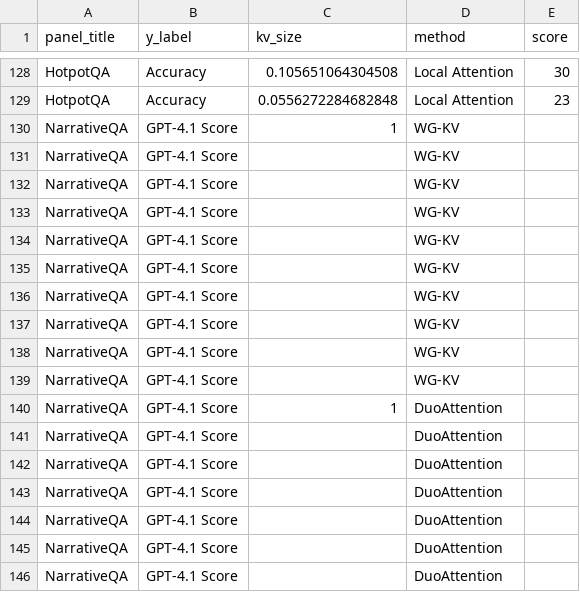
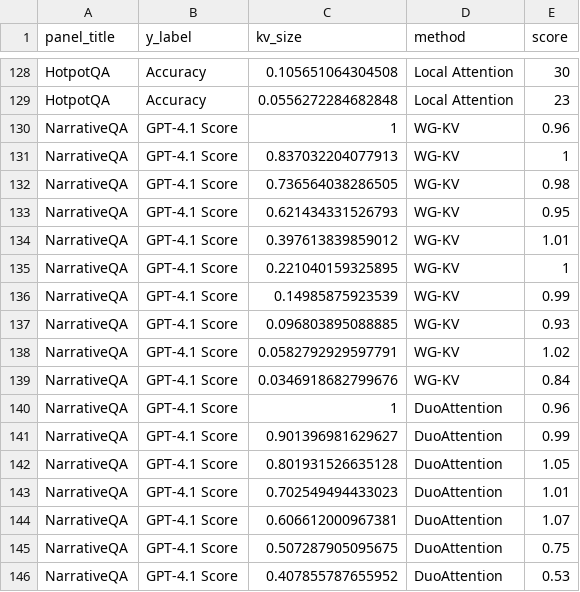
Before and after one commit to lashhw/llama-sparse-figures, a CSV file: data_qwen3_4b_2507/benchmark.csv, drawn as a sheet; only a part is shown, gaps mark what is left out; the diff covers the shown part only.

Commit message:
add narrativeqa data

```diff
--- a/data_qwen3_4b_2507/benchmark.csv
+++ b/data_qwen3_4b_2507/benchmark.csv
@@ -129,18 +129,18 @@ HotpotQA,Accuracy,0.105651064304508,Local Attention,30
 HotpotQA,Accuracy,0.0556272284682848,Local Attention,23
-NarrativeQA,GPT-4.1 Score,1,WG-KV,
-NarrativeQA,GPT-4.1 Score,,WG-KV,
-NarrativeQA,GPT-4.1 Score,,WG-KV,
-NarrativeQA,GPT-4.1 Score,,WG-KV,
-NarrativeQA,GPT-4.1 Score,,WG-KV,
-NarrativeQA,GPT-4.1 Score,,WG-KV,
-NarrativeQA,GPT-4.1 Score,,WG-KV,
-NarrativeQA,GPT-4.1 Score,,WG-KV,
-NarrativeQA,GPT-4.1 Score,,WG-KV,
-NarrativeQA,GPT-4.1 Score,,WG-KV,
-NarrativeQA,GPT-4.1 Score,1,DuoAttention,
-NarrativeQA,GPT-4.1 Score,,DuoAttention,
-NarrativeQA,GPT-4.1 Score,,DuoAttention,
-NarrativeQA,GPT-4.1 Score,,DuoAttention,
-NarrativeQA,GPT-4.1 Score,,DuoAttention,
-NarrativeQA,GPT-4.1 Score,,DuoAttention,
-NarrativeQA,GPT-4.1 Score,,DuoAttention,
+NarrativeQA,GPT-4.1 Score,1,WG-KV,0.96
+NarrativeQA,GPT-4.1 Score,0.837032204077913,WG-KV,1
+NarrativeQA,GPT-4.1 Score,0.736564038286505,WG-KV,0.98
+NarrativeQA,GPT-4.1 Score,0.621434331526793,WG-KV,0.95
+NarrativeQA,GPT-4.1 Score,0.397613839859012,WG-KV,1.01
+NarrativeQA,GPT-4.1 Score,0.221040159325895,WG-KV,1
+NarrativeQA,GPT-4.1 Score,0.14985875923539,WG-KV,0.99
+NarrativeQA,GPT-4.1 Score,0.096803895088885,WG-KV,0.93
+NarrativeQA,GPT-4.1 Score,0.0582792929597791,WG-KV,1.02
+NarrativeQA,GPT-4.1 Score,0.0346918682799676,WG-KV,0.84
+NarrativeQA,GPT-4.1 Score,1,DuoAttention,0.96
+NarrativeQA,GPT-4.1 Score,0.901396981629627,DuoAttention,0.99
+NarrativeQA,GPT-4.1 Score,0.801931526635128,DuoAttention,1.05
+NarrativeQA,GPT-4.1 Score,0.702549494433023,DuoAttention,1.01
+NarrativeQA,GPT-4.1 Score,0.606612000967381,DuoAttention,1.07
+NarrativeQA,GPT-4.1 Score,0.507287905095675,DuoAttention,0.75
+NarrativeQA,GPT-4.1 Score,0.407855787655952,DuoAttention,0.53
```
Also changed, not shown: 29 edited cells elsewhere in this file.
